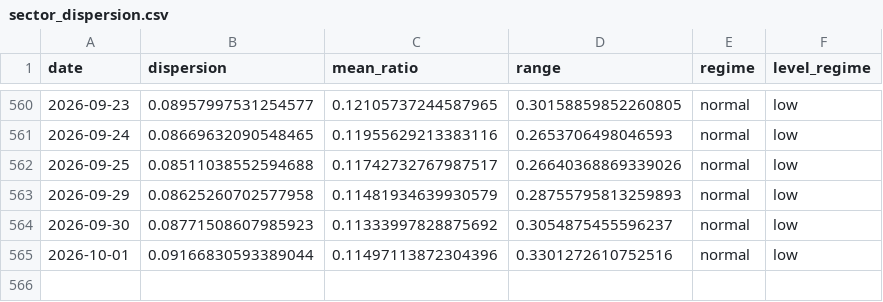
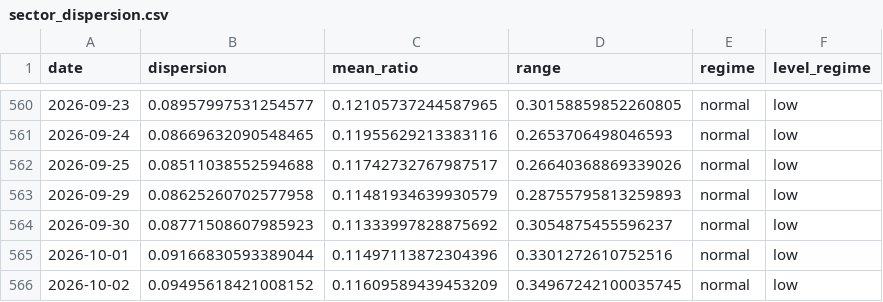
Before and after one commit to sydcurie/uptrend-dashboard, a CSV file: data/sector_dispersion.csv, drawn as a sheet; only a part is shown, gaps mark what is left out.

```diff
--- a/data/sector_dispersion.csv
+++ b/data/sector_dispersion.csv
@@ -565 +565,2 @@ date,dispersion,mean_ratio,range,regime,level_regime
 2026-10-01,0.09166830593389044,0.11497113872304396,0.3301272610752516,normal,low
+2026-10-02,0.09495618421008152,0.11609589439453209,0.34967242100035745,normal,low
```
Also changed, not shown: data/industry_summary.csv, data/sector_summary.csv, 2 other files.
